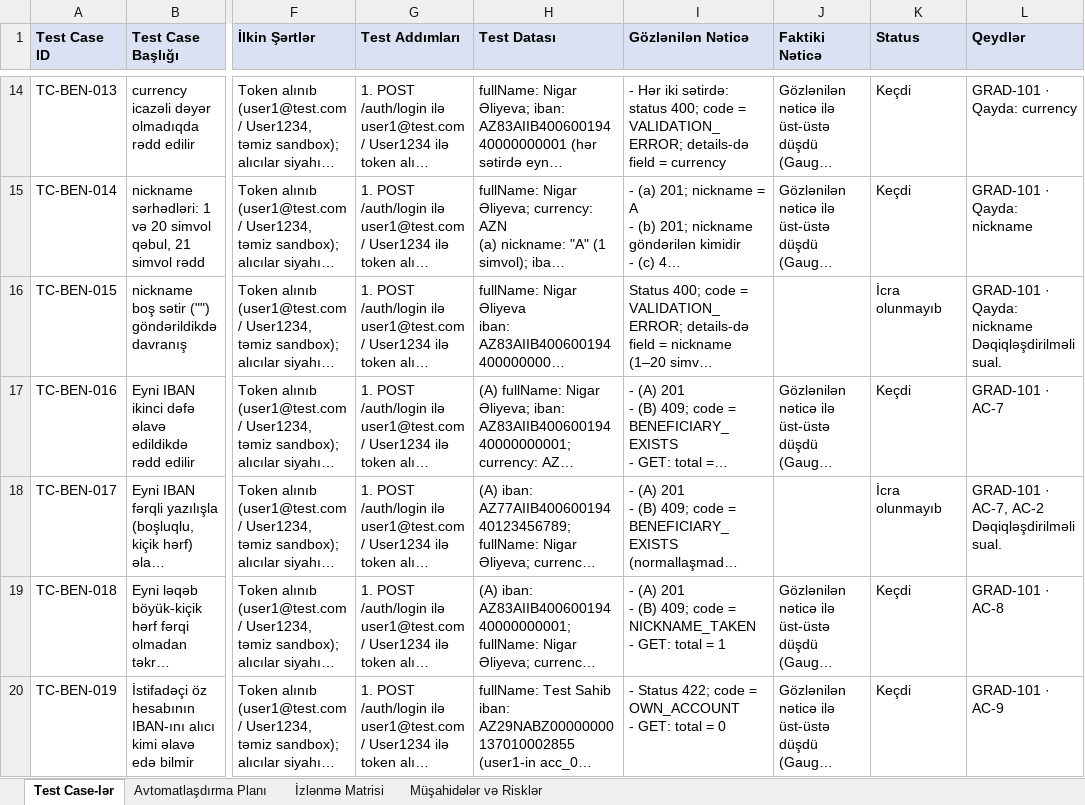
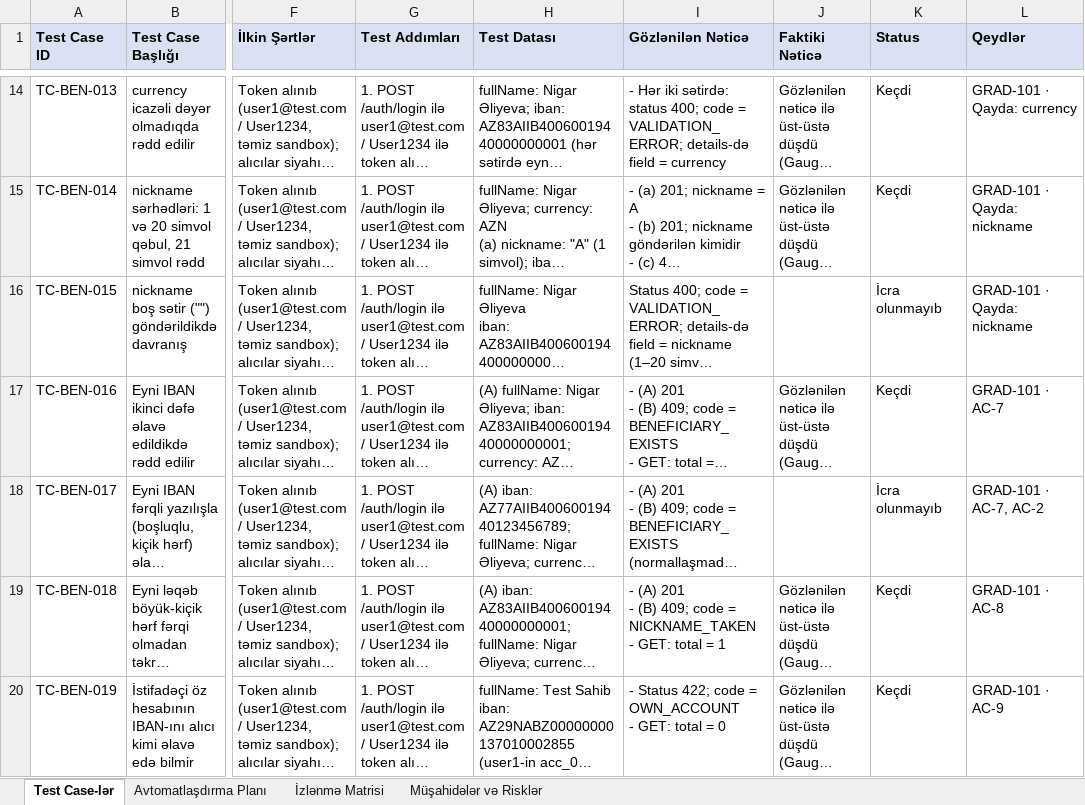
Before and after one commit to GunayJafarovaQA/BankOfBaku-QA-Final, an Excel workbook: docs/Final_Project_API_Test_Cases_v2.xlsx, sheet Test Case-lər, drawn as a sheet; only a part is shown, gaps mark what is left out; long unchanged cells end in …; values as stored, in another font and other column widths than the file's, no borders; charts and pictures not drawn; ↵ is a line break in a cell; the diff names each change by its address in the sheet, - before the commit and + after, or states it on an @@ line.

Commit message:
Update API test cases

```diff
--- a/docs/Final_Project_API_Test_Cases_v2.xlsx (sheet Test Case-lər)
+++ b/docs/Final_Project_API_Test_Cases_v2.xlsx (sheet Test Case-lər)
-L16 (Qeydlər): GRAD-101 · Qayda: nickname ↵ Dəqiqləşdirilməli sual.
+L16 (Qeydlər): GRAD-101 · Qayda: nickname
-L18 (Qeydlər): GRAD-101 · AC-7, AC-2 ↵ Dəqiqləşdirilməli sual.
+L18 (Qeydlər): GRAD-101 · AC-7, AC-2
```
Also changed, not shown: charts or pictures.
